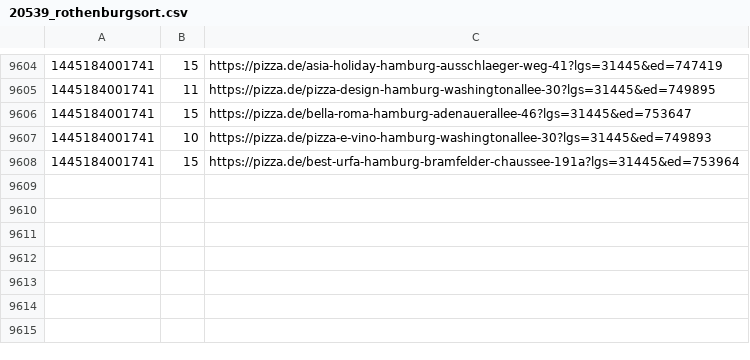
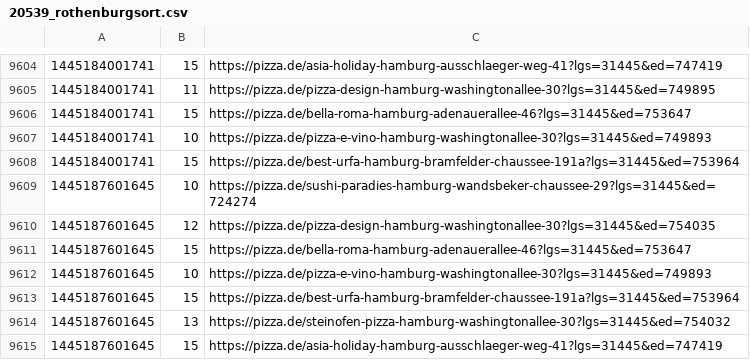
Before and after one commit to pizzadealer/data, a CSV file: 20539_rothenburgsort.csv, drawn as a sheet; only a part is shown, gaps mark what is left out.

Commit message:
New Data

```diff
--- a/20539_rothenburgsort.csv
+++ b/20539_rothenburgsort.csv
@@ -9608 +9608,8 @@
 1445184001741,15,https://pizza.de/best-urfa-hamburg-bramfelder-chaussee-191a?lgs=31445&ed=753964
+1445187601645,10,https://pizza.de/sushi-paradies-hamburg-wandsbeker-chaussee-29?lgs=31445&ed=724274
+1445187601645,12,https://pizza.de/pizza-design-hamburg-washingtonallee-30?lgs=31445&ed=754035
+1445187601645,15,https://pizza.de/bella-roma-hamburg-adenauerallee-46?lgs=31445&ed=753647
+1445187601645,10,https://pizza.de/pizza-e-vino-hamburg-washingtonallee-30?lgs=31445&ed=749893
+1445187601645,15,https://pizza.de/best-urfa-hamburg-bramfelder-chaussee-191a?lgs=31445&ed=753964
+1445187601645,13,https://pizza.de/steinofen-pizza-hamburg-washingtonallee-30?lgs=31445&ed=754032
+1445187601645,15,https://pizza.de/asia-holiday-hamburg-ausschlaeger-weg-41?lgs=31445&ed=747419
```
